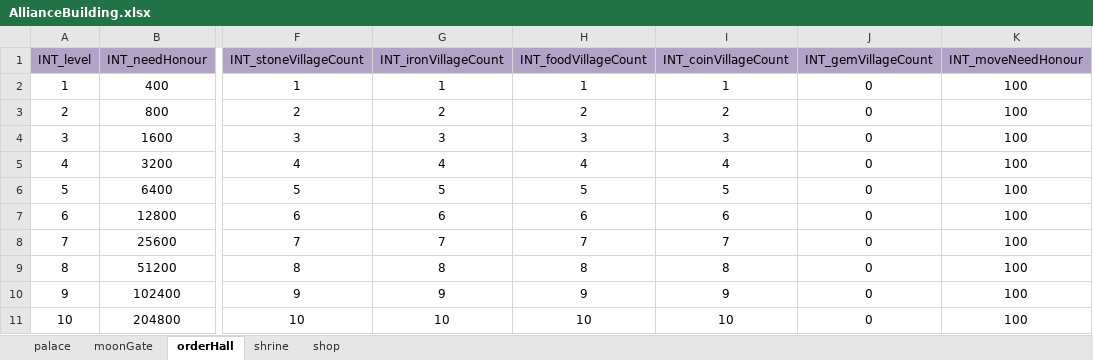
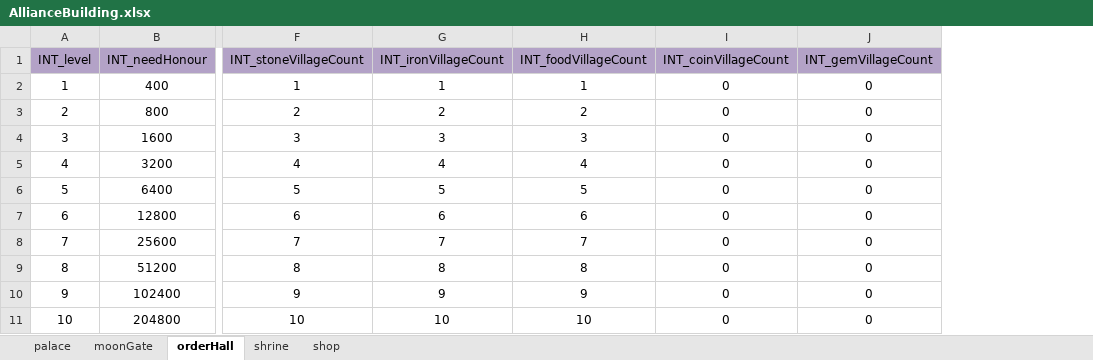
Before and after one commit to ModunZhang/kod_docs, an Excel workbook: datas/shared/AllianceBuilding.xlsx, sheet orderHall, drawn as a sheet; only a part is shown, gaps mark what is left out; values as stored, in another font and other column widths than the file's, no borders; the diff names each change by its address in the sheet, - before the commit and + after, or states it on an @@ line.

```diff
--- a/datas/shared/AllianceBuilding.xlsx (sheet orderHall)
+++ b/datas/shared/AllianceBuilding.xlsx (sheet orderHall)
-column K (INT_moveNeedHonour), rows 2-11: all 100
-I2 (INT_coinVillageCount): 1
+I2 (INT_coinVillageCount): 0
-I3 (INT_coinVillageCount): 2
+I3 (INT_coinVillageCount): 0
-I4 (INT_coinVillageCount): 3
+I4 (INT_coinVillageCount): 0
-I5 (INT_coinVillageCount): 4
+I5 (INT_coinVillageCount): 0
-I6 (INT_coinVillageCount): 5
+I6 (INT_coinVillageCount): 0
-I7 (INT_coinVillageCount): 6
+I7 (INT_coinVillageCount): 0
-I8 (INT_coinVillageCount): 7
+I8 (INT_coinVillageCount): 0
-I9 (INT_coinVillageCount): 8
+I9 (INT_coinVillageCount): 0
-I10 (INT_coinVillageCount): 9
+I10 (INT_coinVillageCount): 0
-I11 (INT_coinVillageCount): 10
+I11 (INT_coinVillageCount): 0
```
Also changed, not shown: sheet shop, sheet moonGate, sheet palace, sheet shrine, datas/shared/AllianceInitData.xlsx, datas/shared/BuildingLevelUp.xlsx, 6 other files.
